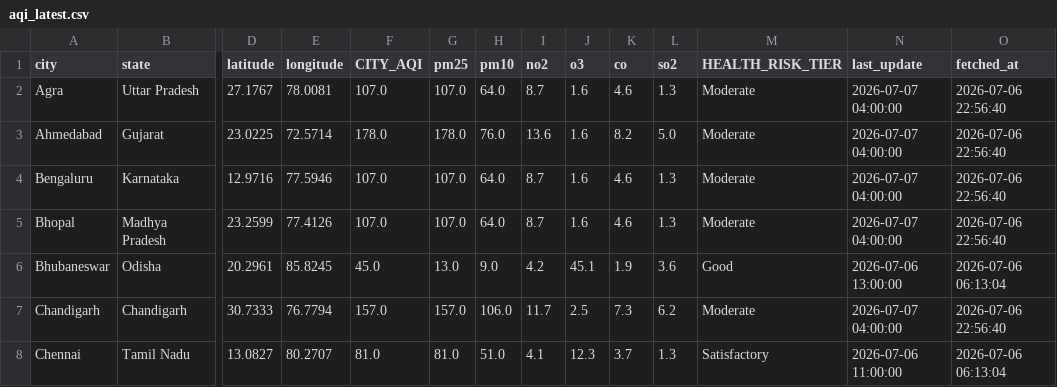
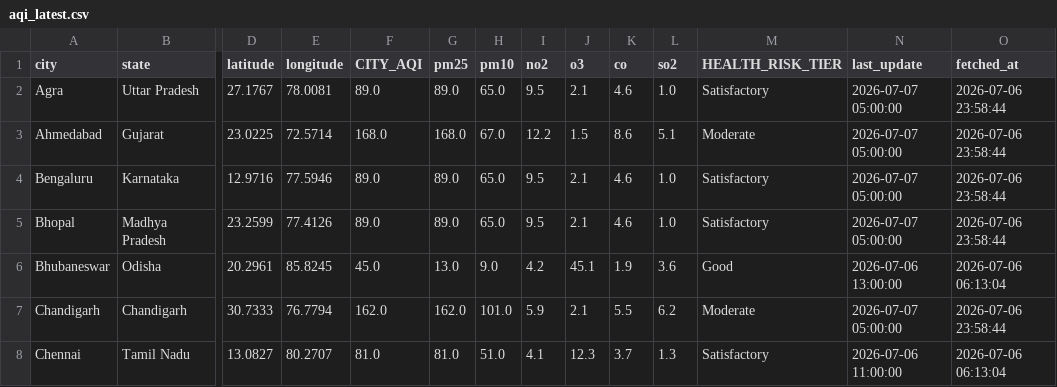
Before and after one commit to Sxdarksoul/AQI-pipeline, a CSV file: aqi_latest.csv, drawn as a sheet; only a part is shown, gaps mark what is left out; the diff covers the shown part only; the diff names each change by its address in the sheet, - before the commit and + after, or states it on an @@ line.

```diff
--- a/aqi_latest.csv
+++ b/aqi_latest.csv
-F2 (CITY_AQI): 107.0
+F2 (CITY_AQI): 89.0
-G2 (pm25): 107.0
+G2 (pm25): 89.0
-H2 (pm10): 64.0
+H2 (pm10): 65.0
-I2 (no2): 8.7
+I2 (no2): 9.5
-J2 (o3): 1.6
+J2 (o3): 2.1
-L2 (so2): 1.3
+L2 (so2): 1.0
-M2 (HEALTH_RISK_TIER): Moderate
+M2 (HEALTH_RISK_TIER): Satisfactory
-N2:N5 (last_update): 2026-07-07 04:00:00
+N2:N5 (last_update): 2026-07-07 05:00:00
-O2:O5 (fetched_at): 2026-07-06 22:56:40
+O2:O5 (fetched_at): 2026-07-06 23:58:44
-F3 (CITY_AQI): 178.0
+F3 (CITY_AQI): 168.0
-G3 (pm25): 178.0
+G3 (pm25): 168.0
-H3 (pm10): 76.0
+H3 (pm10): 67.0
-I3 (no2): 13.6
+I3 (no2): 12.2
-J3 (o3): 1.6
+J3 (o3): 1.5
-K3 (co): 8.2
+K3 (co): 8.6
-L3 (so2): 5.0
+L3 (so2): 5.1
-F4:F5 (CITY_AQI): 107.0
+F4:F5 (CITY_AQI): 89.0
-G4:G5 (pm25): 107.0
+G4:G5 (pm25): 89.0
-H4:H5 (pm10): 64.0
+H4:H5 (pm10): 65.0
-I4:I5 (no2): 8.7
+I4:I5 (no2): 9.5
-J4:J5 (o3): 1.6
+J4:J5 (o3): 2.1
-L4:L5 (so2): 1.3
+L4:L5 (so2): 1.0
-M4:M5 (HEALTH_RISK_TIER): Moderate
+M4:M5 (HEALTH_RISK_TIER): Satisfactory
-F7 (CITY_AQI): 157.0
+F7 (CITY_AQI): 162.0
-G7 (pm25): 157.0
+G7 (pm25): 162.0
-H7 (pm10): 106.0
+H7 (pm10): 101.0
-I7 (no2): 11.7
+I7 (no2): 5.9
-J7 (o3): 2.5
+J7 (o3): 2.1
-K7 (co): 7.3
+K7 (co): 5.5
-N7 (last_update): 2026-07-07 04:00:00
+N7 (last_update): 2026-07-07 05:00:00
-O7 (fetched_at): 2026-07-06 22:56:40
+O7 (fetched_at): 2026-07-06 23:58:44
```
Also changed, not shown: 131 edited cells elsewhere in this file, aqi_history.csv, aqi_state.csv, 1 other file.
